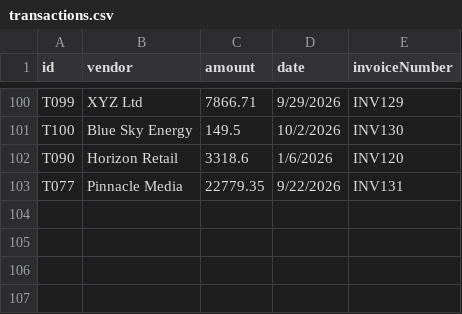
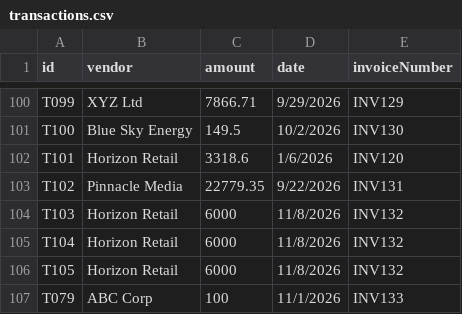
Before and after one commit to peihengwang/AuditPrism, a CSV file: data/transactions.csv, drawn as a sheet; only a part is shown, gaps mark what is left out.

```diff
--- a/data/transactions.csv
+++ b/data/transactions.csv
@@ -101,3 +101,7 @@ T099,XYZ Ltd,7866.71,9/29/2026,INV129
 T100,Blue Sky Energy,149.5,10/2/2026,INV130
-T090,Horizon Retail,3318.6,1/6/2026,INV120
-T077,Pinnacle Media,22779.35,9/22/2026,INV131
+T101,Horizon Retail,3318.6,1/6/2026,INV120
+T102,Pinnacle Media,22779.35,9/22/2026,INV131
+T103,Horizon Retail,6000,11/8/2026,INV132
+T104,Horizon Retail,6000,11/8/2026,INV132
+T105,Horizon Retail,6000,11/8/2026,INV132
+T079,ABC Corp,100,11/1/2026,INV133
```
Also changed, not shown: 5 other files.
